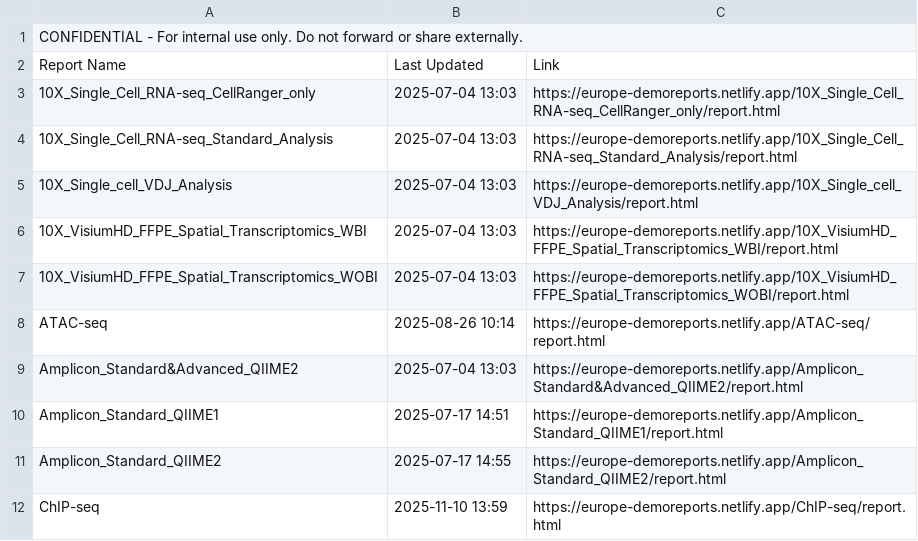
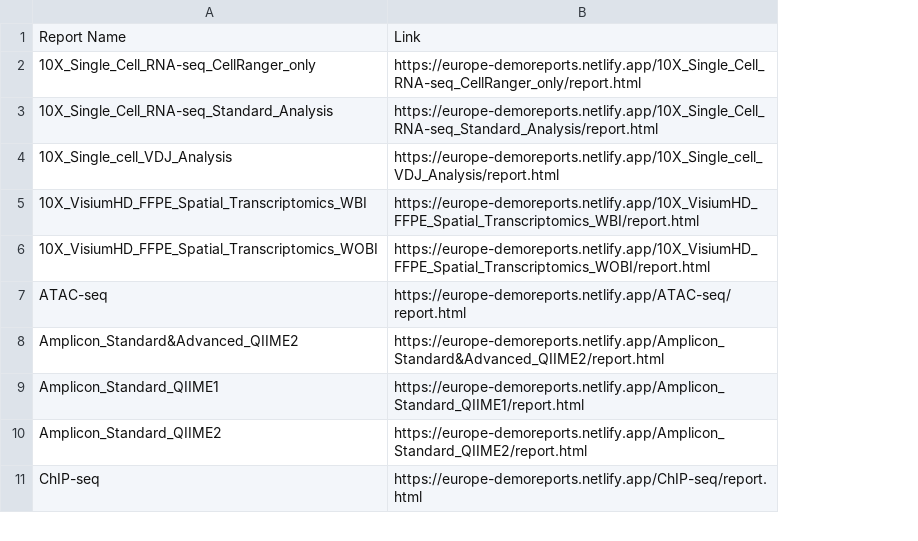
Before and after one commit to cjn233/demo-reports, a CSV file: report_links.csv, drawn as a sheet; only a part is shown; removed rows and columns are numbered as before the commit, all else as after; the diff names each change by its address in the sheet, - before the commit and + after, or states it on an @@ line.

```diff
--- a/report_links.csv
+++ b/report_links.csv
-column B, rows 2-12: Last Updated | 2025-07-04 13:03 | 2025-07-04 13:03 | 2025-07-04 13:03 | 2025-07-04 13:03 | 2025-07-04 13:03 | 2025-08-26 10:14 | 2025-07-04 13:03 | 2025-07-17 14:51 | 2025-07-17 14:55 | 2025-11-10 13:59
-row 1: CONFIDENTIAL - For internal use only. Do not forward or share externally.
```
Also changed, not shown: 2 other files.
